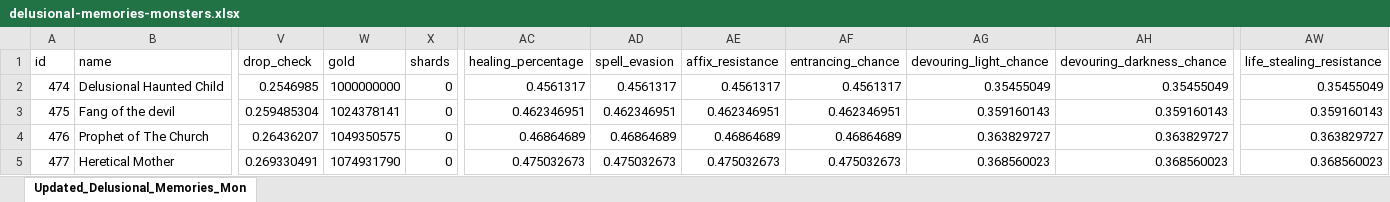
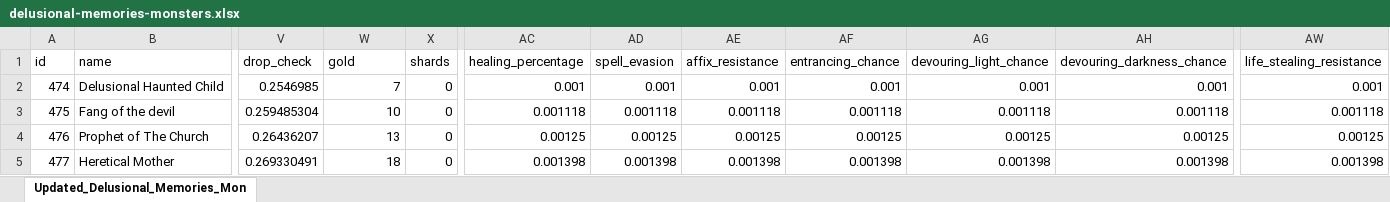
Before and after one commit to AdamKyle/flare, an Excel workbook: resources/data-imports/Monsters/delusional-memories-monsters.xlsx, sheet Updated_Delusional_Memories_Mon, drawn as a sheet; only a part is shown, gaps mark what is left out; values as stored, in another font and other column widths than the file's, no borders; the diff covers the shown part only; the diff names each change by its address in the sheet, - before the commit and + after, or states it on an @@ line.

```diff
--- a/resources/data-imports/Monsters/delusional-memories-monsters.xlsx (sheet Updated_Delusional_Memories_Mon)
+++ b/resources/data-imports/Monsters/delusional-memories-monsters.xlsx (sheet Updated_Delusional_Memories_Mon)
-W2 (gold): 1000000000
+W2 (gold): 7
-AC2 (healing_percentage): 0.4561317
+AC2 (healing_percentage): 0.001
-AD2 (spell_evasion): 0.4561317
+AD2 (spell_evasion): 0.001
-AE2 (affix_resistance): 0.4561317
+AE2 (affix_resistance): 0.001
-AF2 (entrancing_chance): 0.4561317
+AF2 (entrancing_chance): 0.001
-AG2 (devouring_light_chance): 0.35455049
+AG2 (devouring_light_chance): 0.001
-AH2 (devouring_darkness_chance): 0.35455049
+AH2 (devouring_darkness_chance): 0.001
-AW2 (life_stealing_resistance): 0.35455049
+AW2 (life_stealing_resistance): 0.001
-W3 (gold): 1024378141
+W3 (gold): 10
-AC3 (healing_percentage): 0.462346951
+AC3 (healing_percentage): 0.001118
-AD3 (spell_evasion): 0.462346951
+AD3 (spell_evasion): 0.001118
-AE3 (affix_resistance): 0.462346951
+AE3 (affix_resistance): 0.001118
-AF3 (entrancing_chance): 0.462346951
+AF3 (entrancing_chance): 0.001118
-AG3 (devouring_light_chance): 0.359160143
+AG3 (devouring_light_chance): 0.001118
-AH3 (devouring_darkness_chance): 0.359160143
+AH3 (devouring_darkness_chance): 0.001118
-AW3 (life_stealing_resistance): 0.359160143
+AW3 (life_stealing_resistance): 0.001118
-W4 (gold): 1049350575
+W4 (gold): 13
-AC4 (healing_percentage): 0.46864689
+AC4 (healing_percentage): 0.00125
-AD4 (spell_evasion): 0.46864689
+AD4 (spell_evasion): 0.00125
-AE4 (affix_resistance): 0.46864689
+AE4 (affix_resistance): 0.00125
-AF4 (entrancing_chance): 0.46864689
+AF4 (entrancing_chance): 0.00125
-AG4 (devouring_light_chance): 0.363829727
+AG4 (devouring_light_chance): 0.00125
-AH4 (devouring_darkness_chance): 0.363829727
+AH4 (devouring_darkness_chance): 0.00125
-AW4 (life_stealing_resistance): 0.363829727
+AW4 (life_stealing_resistance): 0.00125
-W5 (gold): 1074931790
+W5 (gold): 18
-AC5 (healing_percentage): 0.475032673
+AC5 (healing_percentage): 0.001398
-AD5 (spell_evasion): 0.475032673
+AD5 (spell_evasion): 0.001398
-AE5 (affix_resistance): 0.475032673
+AE5 (affix_resistance): 0.001398
-AF5 (entrancing_chance): 0.475032673
+AF5 (entrancing_chance): 0.001398
-AG5 (devouring_light_chance): 0.368560023
+AG5 (devouring_light_chance): 0.001398
-AH5 (devouring_darkness_chance): 0.368560023
+AH5 (devouring_darkness_chance): 0.001398
-AW5 (life_stealing_resistance): 0.368560023
+AW5 (life_stealing_resistance): 0.001398
```
Also changed, not shown: 440 edited cells elsewhere in this sheet, resources/data-imports/Monsters/dungeon-monsters.xlsx, resources/data-imports/Monsters/labyrinth-monsters.xlsx, 23 other files.
